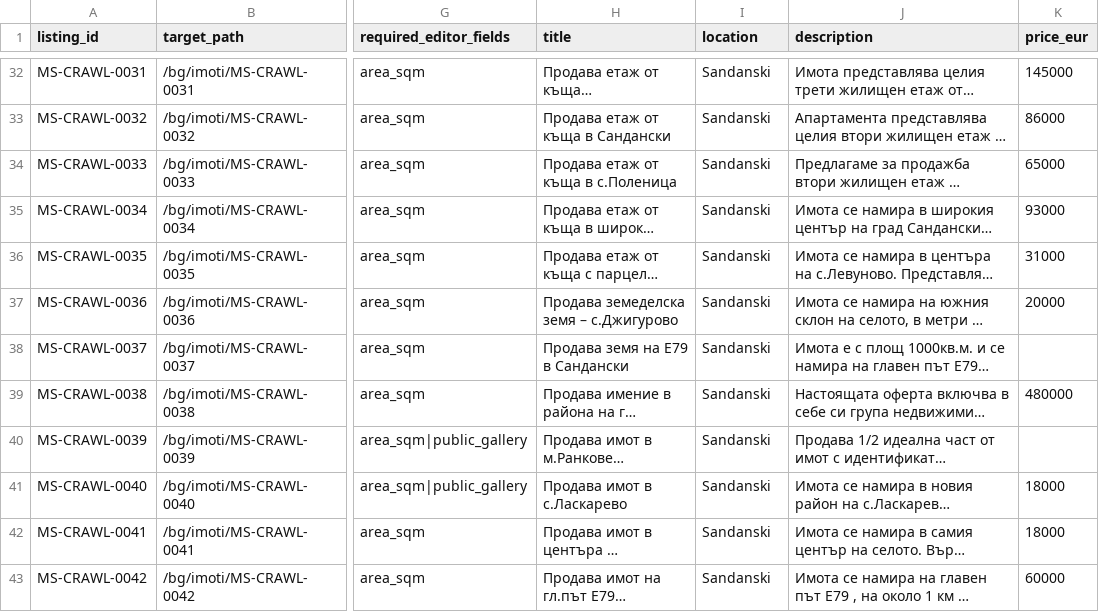
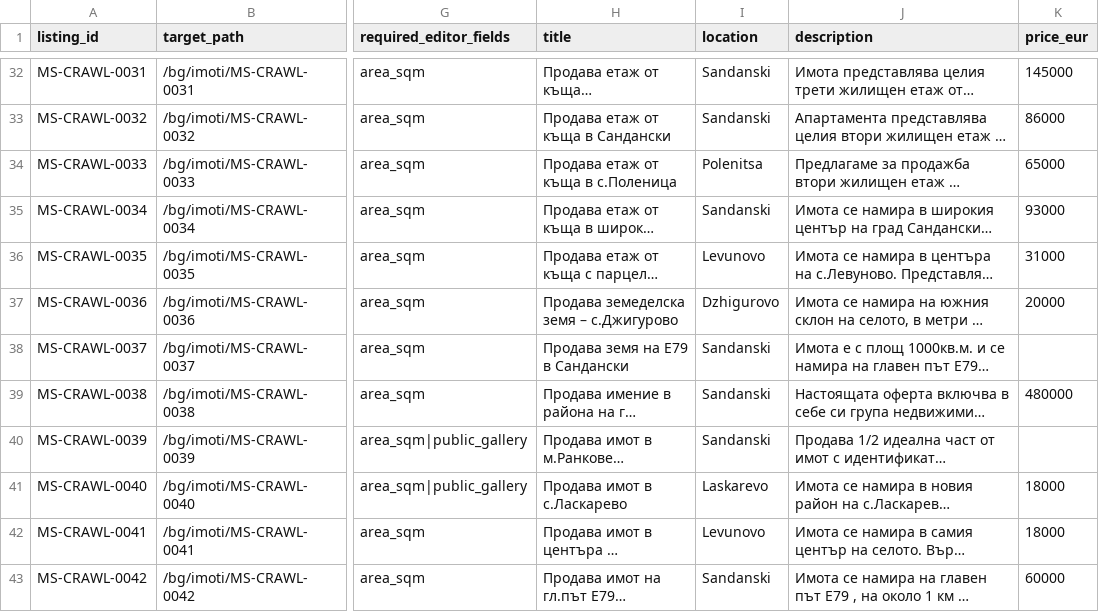
Before and after one commit to ms-realty/ms-realty, a CSV file: production/data/listing-quality-workbook.csv, drawn as a sheet; only a part is shown, gaps mark what is left out; long unchanged cells end in …; the diff covers the shown part only; the diff names each change by its address in the sheet, - before the commit and + after, or states it on an @@ line.

```diff
--- a/production/data/listing-quality-workbook.csv
+++ b/production/data/listing-quality-workbook.csv
-I34 (location): Sandanski
+I34 (location): Polenitsa
-I36 (location): Sandanski
+I36 (location): Levunovo
-I37 (location): Sandanski
+I37 (location): Dzhigurovo
-I41 (location): Sandanski
+I41 (location): Laskarevo
-I42 (location): Sandanski
+I42 (location): Levunovo
```
Also changed, not shown: 60 edited cells elsewhere in this file, 39 other files.
